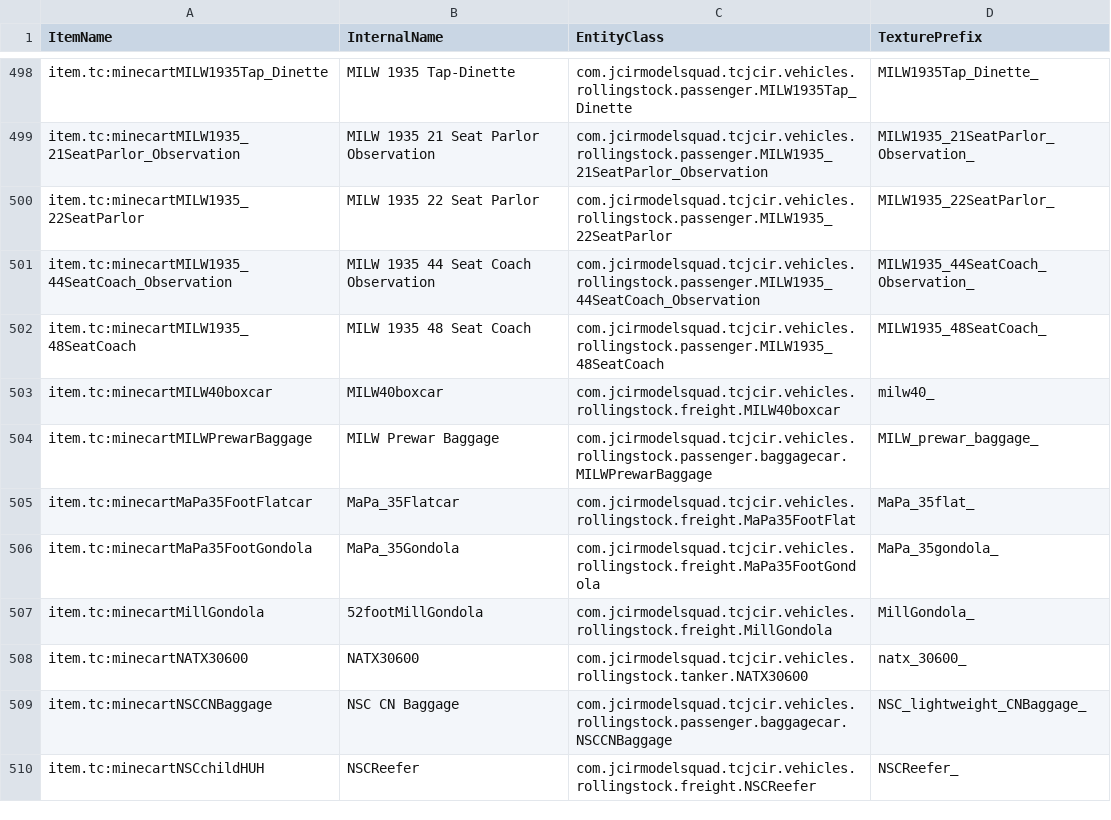
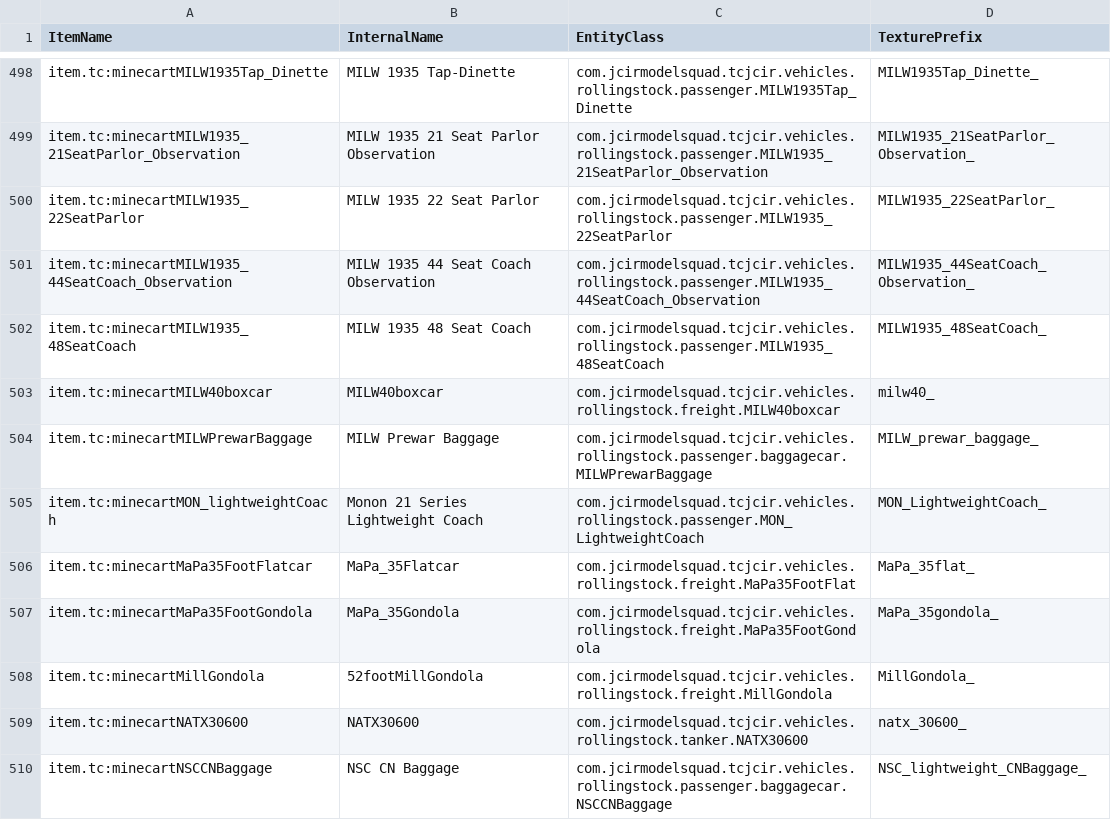
Before and after one commit to cubed64/Traincraft-5, a TSV file: devdata/Trains-PrefixData.tsv, drawn as a sheet; only a part is shown, gaps mark what is left out; the shorter side is filled out with more unchanged rows; the diff names each change by its address in the sheet, - before the commit and + after, or states it on an @@ line.

Commit message:
The Hoosier Line, finally
-added Monon lightweight coach
-added 6 wheel lightweight truck crafting item

```diff
--- a/devdata/Trains-PrefixData.tsv
+++ b/devdata/Trains-PrefixData.tsv
+row 505: item.tc:minecartMON_lightweightCoach | Monon 21 Series Lightweight Coach | com.jcirmodelsquad.tcjcir.vehicles.rollingstock.passenger.MON_LightweightCoach | MON_LightweightCoach_
```
Also changed, not shown: 23 other files.
